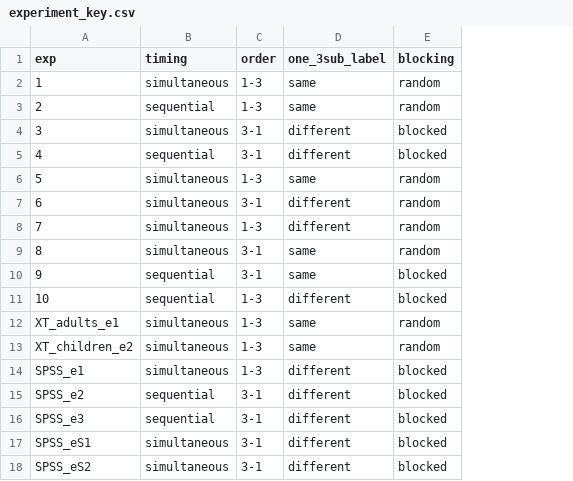
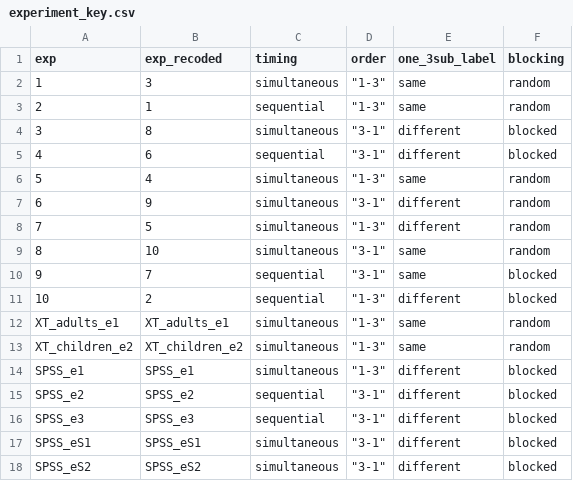
Before and after one commit to mllewis/XTMEM, a CSV file: analysis/experiment_key.csv, drawn as a sheet; addresses are those after the commit; the diff names each change by its address in the sheet, - before the commit and + after, or states it on an @@ line.

```diff
--- a/analysis/experiment_key.csv
+++ b/analysis/experiment_key.csv
+column B (exp_recoded), rows 2-18: 3 | 1 | 8 | 6 | 4 | 9 | 5 | 10 | 7 | 2 | XT_adults_e1 | XT_children_e2 | SPSS_e1 | SPSS_e2 | SPSS_e3 | SPSS_eS1 | SPSS_eS2
-D2:D3 (order): 1-3
+D2:D3 (order): "1-3"
-D4:D5 (order): 3-1
+D4:D5 (order): "3-1"
-D6 (order): 1-3
+D6 (order): "1-3"
-D7 (order): 3-1
+D7 (order): "3-1"
-D8 (order): 1-3
+D8 (order): "1-3"
-D9:D10 (order): 3-1
+D9:D10 (order): "3-1"
-D11:D14 (order): 1-3
+D11:D14 (order): "1-3"
-D15:D18 (order): 3-1
+D15:D18 (order): "3-1"
```
Also changed, not shown: 23 other files.
